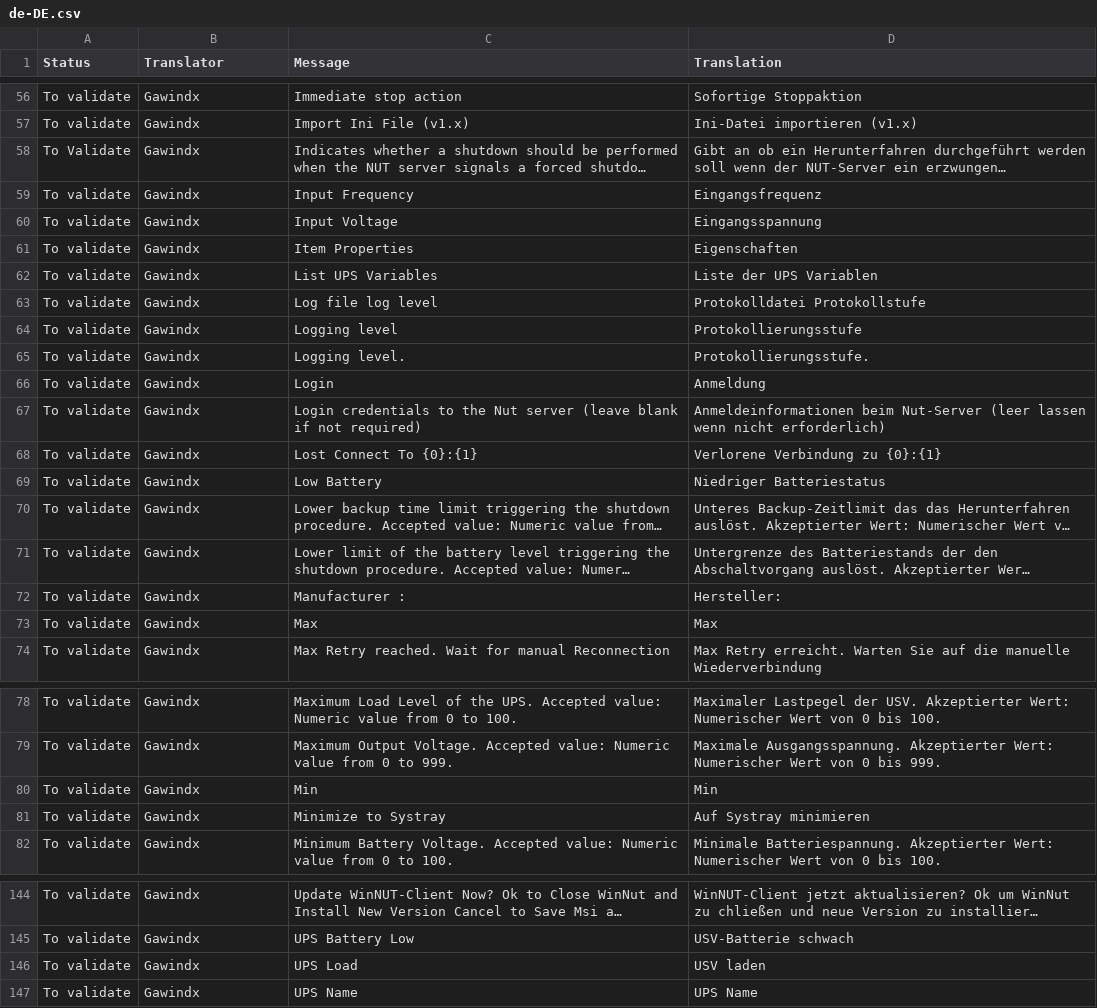
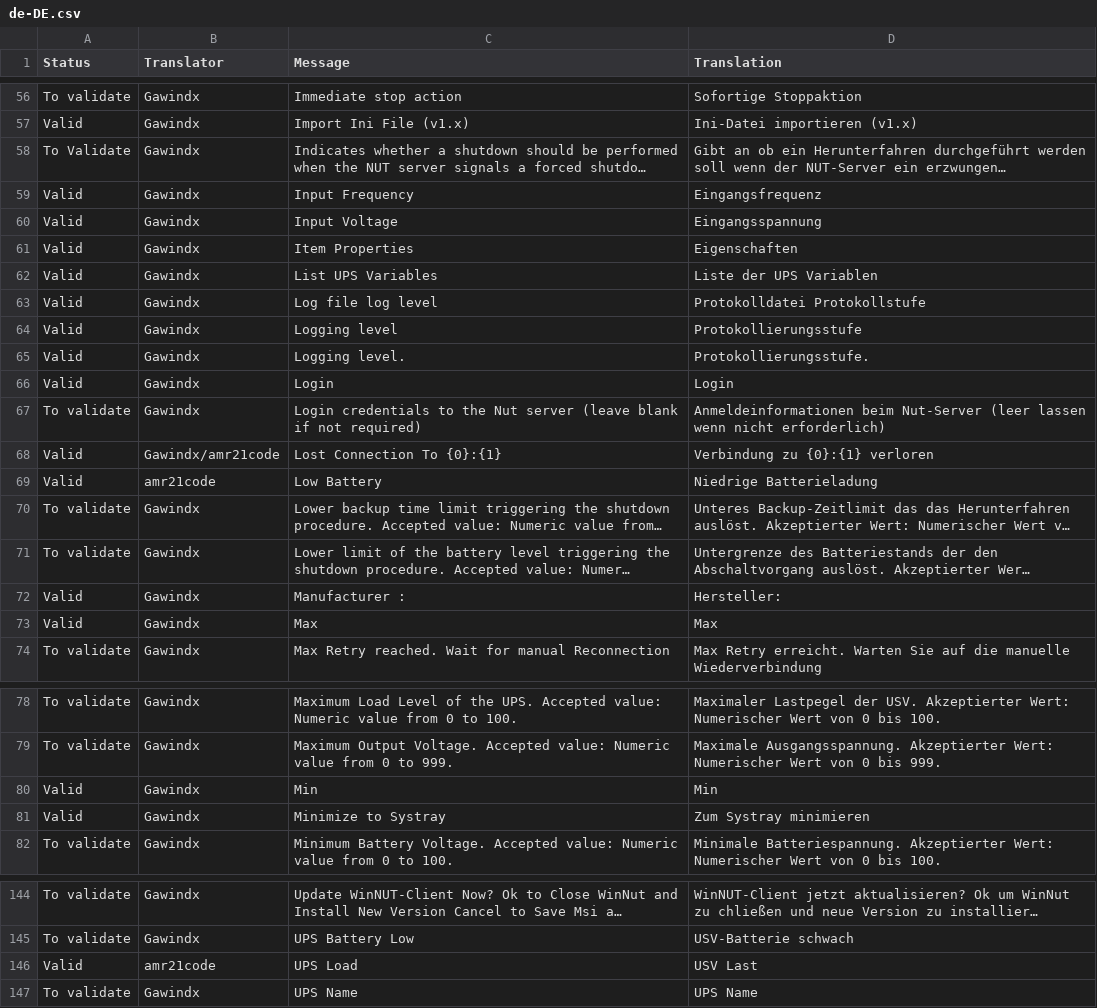
Before and after one commit to gawindx/WinNUT-Client, a CSV file: Translation/de-DE/de-DE.csv, drawn as a sheet; only a part is shown, gaps mark what is left out; long unchanged cells end in …; removed rows and columns are numbered as before the commit, all else as after; the diff covers the shown part only; the diff names each change by its address in the sheet, - before the commit and + after, or states it on an @@ line.

Commit message:
Validation and correction of de-DE.csv
I validated and corrected some of the translations

```diff
--- a/Translation/de-DE/de-DE.csv
+++ b/Translation/de-DE/de-DE.csv
-A57 (Status): To validate
+A57 (Status): Valid
-A59:A66 (Status): To validate
+A59:A66 (Status): Valid
-D66 (Translation): Anmeldung
+D66 (Translation): Login
-row 68: To validate | Gawindx | Lost Connect To {0}:{1} | Verlorene Verbindung zu {0}:{1}
+row 68: Valid | Gawindx/amr21code | Lost Connection To {0}:{1} | Verbindung zu {0}:{1} verloren
-A69 (Status): To validate
+A69 (Status): Valid
-B69 (Translator): Gawindx
+B69 (Translator): amr21code
-D69 (Translation): Niedriger Batteriestatus
+D69 (Translation): Niedrige Batterieladung
-A72:A73 (Status): To validate
+A72:A73 (Status): Valid
-A80:A81 (Status): To validate
+A80:A81 (Status): Valid
-D81 (Translation): Auf Systray minimieren
+D81 (Translation): Zum Systray minimieren
-A146 (Status): To validate
+A146 (Status): Valid
-B146 (Translator): Gawindx
+B146 (Translator): amr21code
-D146 (Translation): USV laden
+D146 (Translation): USV Last
```
Also changed, not shown: 1 added row, 1 removed row and 93 edited cells elsewhere in this file.
